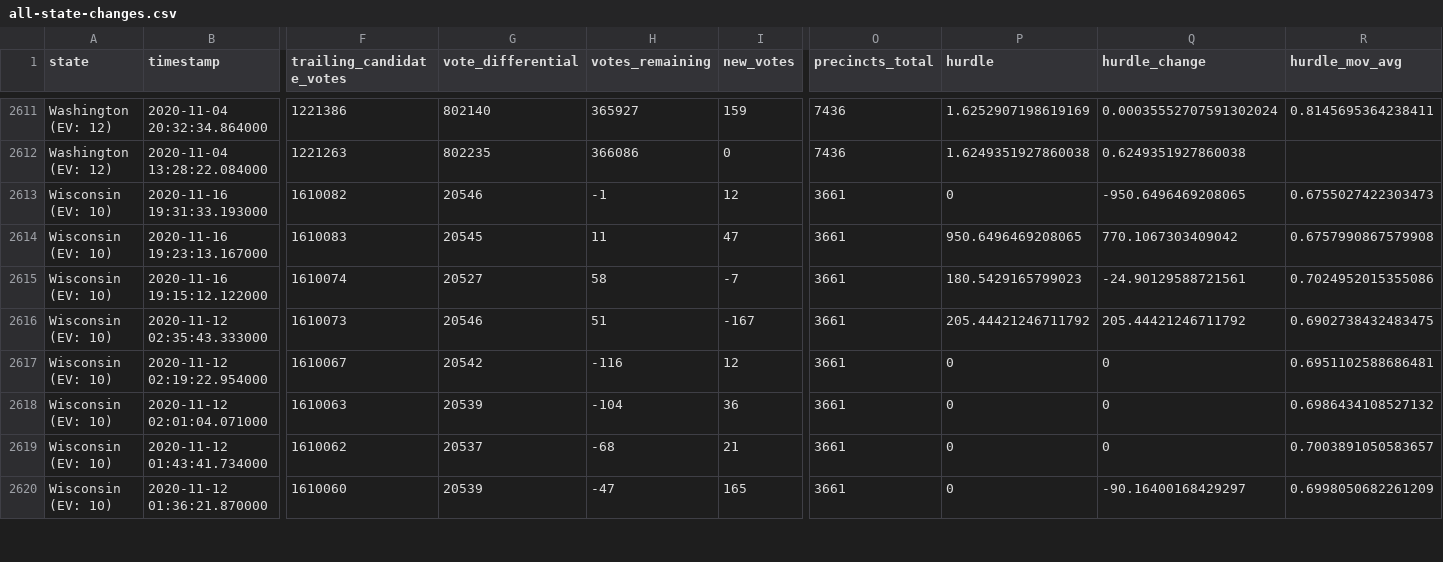
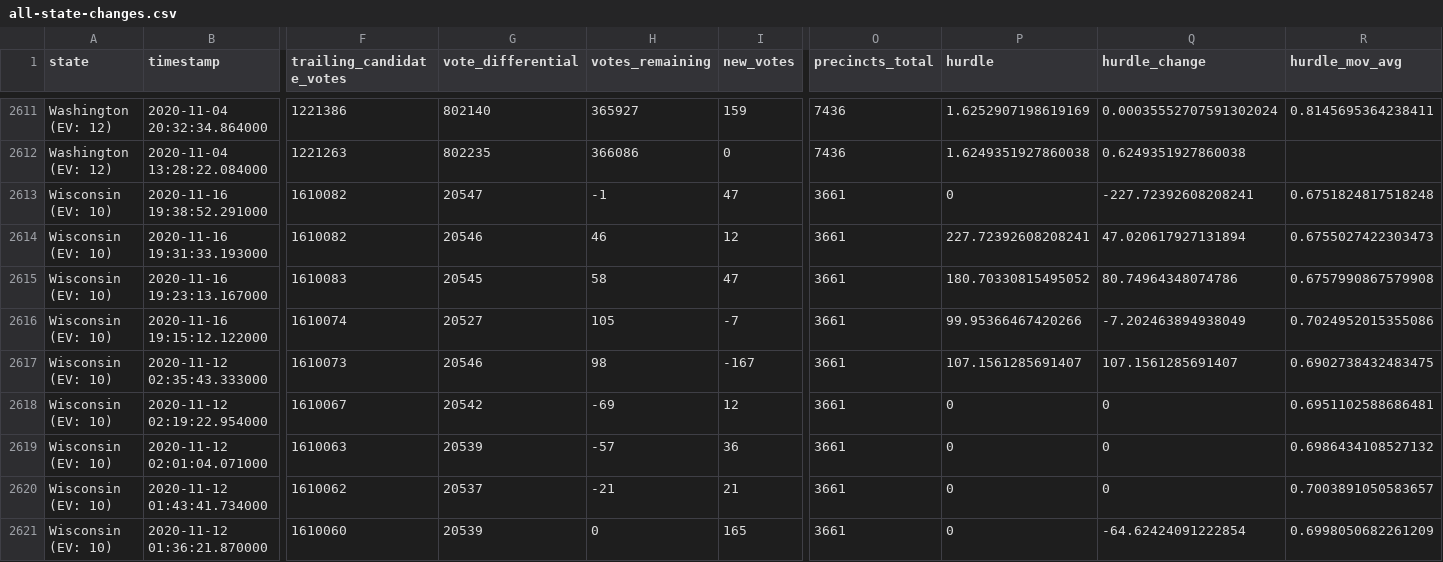
Before and after one commit to alex/nyt-2020-election-scraper, a CSV file: all-state-changes.csv, drawn as a sheet; only a part is shown, gaps mark what is left out; addresses are those after the commit; rows hold the shown columns only; the diff covers the shown part only; the diff names each change by its address in the sheet, - before the commit and + after, or states it on an @@ line.

```diff
--- a/all-state-changes.csv
+++ b/all-state-changes.csv
+row 2613: Wisconsin (EV: 10) | 2020-11-16 19:38:52.291000 | 1610082 | 20547 | -1 | 47 | 3661 | 0 | -227.72392608208241 | 0.6751824817518248
-H2614 (votes_remaining): -1
+H2614 (votes_remaining): 46
-P2614 (hurdle): 0
+P2614 (hurdle): 227.72392608208241
-Q2614 (hurdle_change): -950.6496469208065
+Q2614 (hurdle_change): 47.020617927131894
-H2615 (votes_remaining): 11
+H2615 (votes_remaining): 58
-P2615 (hurdle): 950.6496469208065
+P2615 (hurdle): 180.70330815495052
-Q2615 (hurdle_change): 770.1067303409042
+Q2615 (hurdle_change): 80.74964348074786
-H2616 (votes_remaining): 58
+H2616 (votes_remaining): 105
-P2616 (hurdle): 180.5429165799023
+P2616 (hurdle): 99.95366467420266
-Q2616 (hurdle_change): -24.90129588721561
+Q2616 (hurdle_change): -7.202463894938049
-H2617 (votes_remaining): 51
+H2617 (votes_remaining): 98
-P2617 (hurdle): 205.44421246711792
+P2617 (hurdle): 107.1561285691407
-Q2617 (hurdle_change): 205.44421246711792
+Q2617 (hurdle_change): 107.1561285691407
-H2618 (votes_remaining): -116
+H2618 (votes_remaining): -69
-H2619 (votes_remaining): -104
+H2619 (votes_remaining): -57
-H2620 (votes_remaining): -68
+H2620 (votes_remaining): -21
-H2621 (votes_remaining): -47
+H2621 (votes_remaining): 0
-Q2621 (hurdle_change): -90.16400168429297
+Q2621 (hurdle_change): -64.62424091222854
```
Also changed, not shown: 24 edited cells elsewhere in this file, 6 other files.
